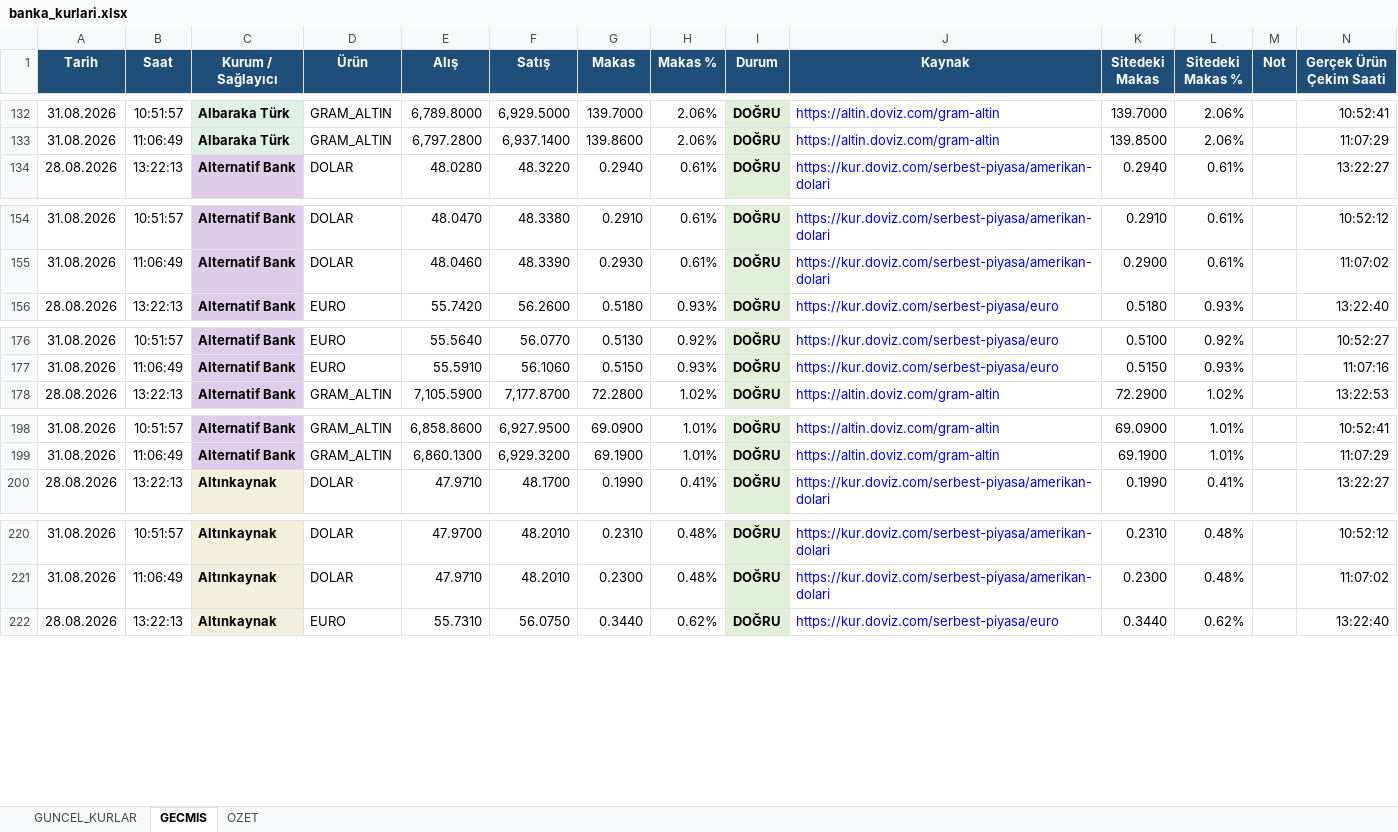
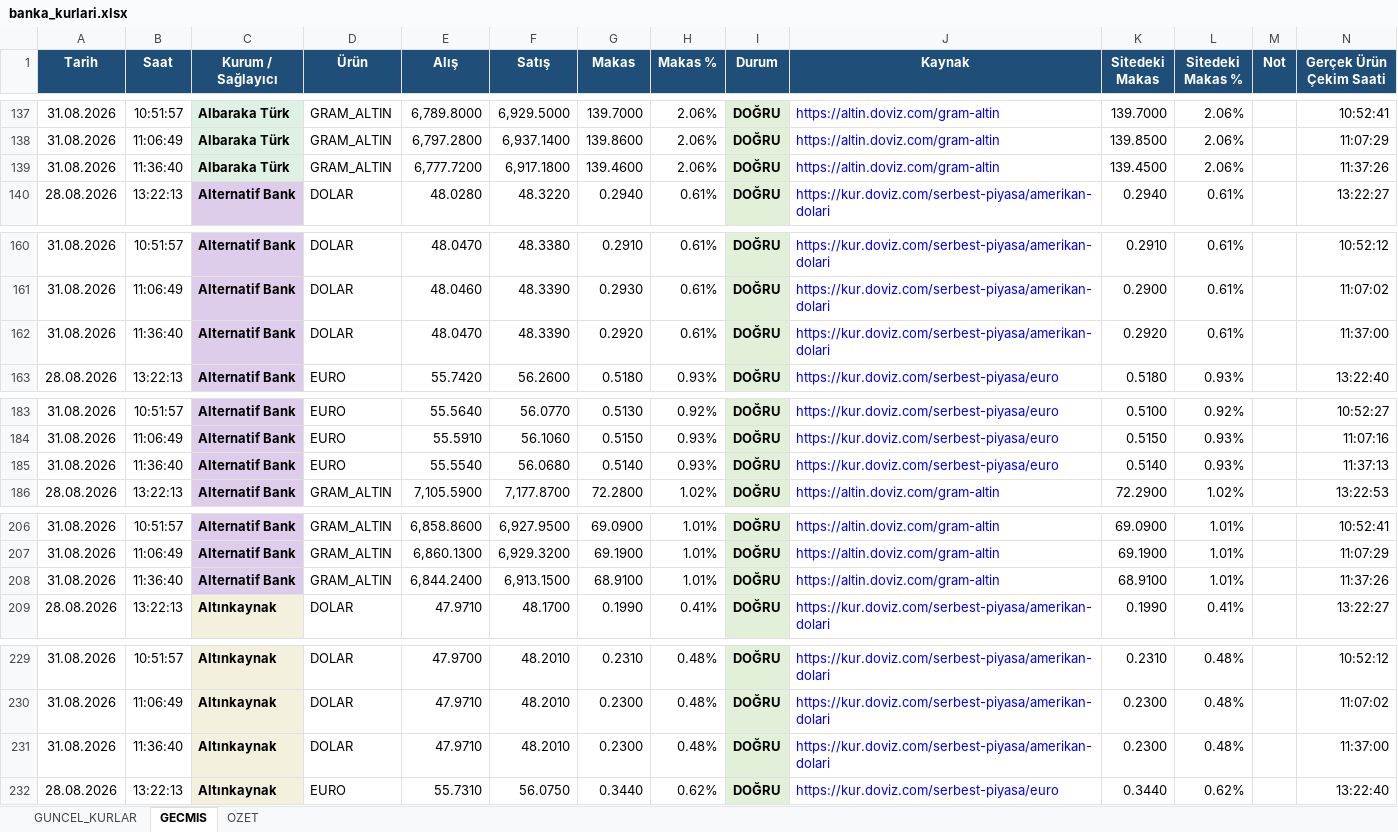
Before and after one commit to ozgeyamc/banka-kurlari-takip, an Excel workbook: output/banka_kurlari.xlsx, sheet GECMIS, drawn as a sheet; only a part is shown, gaps mark what is left out; values as stored, in another font and other column widths than the file's, no borders; table styles not drawn; the diff covers the shown part only; the diff names each change by its address in the sheet, - before the commit and + after, or states it on an @@ line.

```diff
--- a/output/banka_kurlari.xlsx (sheet GECMIS)
+++ b/output/banka_kurlari.xlsx (sheet GECMIS)
+row 139: 31.08.2026 | 11:36:40 | Albaraka Türk | GRAM_ALTIN | 6,777.7200 | 6,917.1800 | 139.4600 | 2.06% | DOĞRU | https://altin.doviz.com/gram-altin | 139.4500 | 2.06% |  | 11:37:26
+row 162: 31.08.2026 | 11:36:40 | Alternatif Bank | DOLAR | 48.0470 | 48.3390 | 0.2920 | 0.61% | DOĞRU | https://kur.doviz.com/serbest-piyasa/amerikan-dolari | 0.2920 | 0.61% |  | 11:37:00
+row 185: 31.08.2026 | 11:36:40 | Alternatif Bank | EURO | 55.5540 | 56.0680 | 0.5140 | 0.93% | DOĞRU | https://kur.doviz.com/serbest-piyasa/euro | 0.5140 | 0.93% |  | 11:37:13
+row 208: 31.08.2026 | 11:36:40 | Alternatif Bank | GRAM_ALTIN | 6,844.2400 | 6,913.1500 | 68.9100 | 1.01% | DOĞRU | https://altin.doviz.com/gram-altin | 68.9100 | 1.01% |  | 11:37:26
+row 231: 31.08.2026 | 11:36:40 | Altınkaynak | DOLAR | 47.9710 | 48.2010 | 0.2300 | 0.48% | DOĞRU | https://kur.doviz.com/serbest-piyasa/amerikan-dolari | 0.2300 | 0.48% |  | 11:37:00
```
Also changed, not shown: 103 added rows elsewhere in this sheet, sheet GUNCEL_KURLAR, sheet OZET, charts or pictures, 2 other files.
